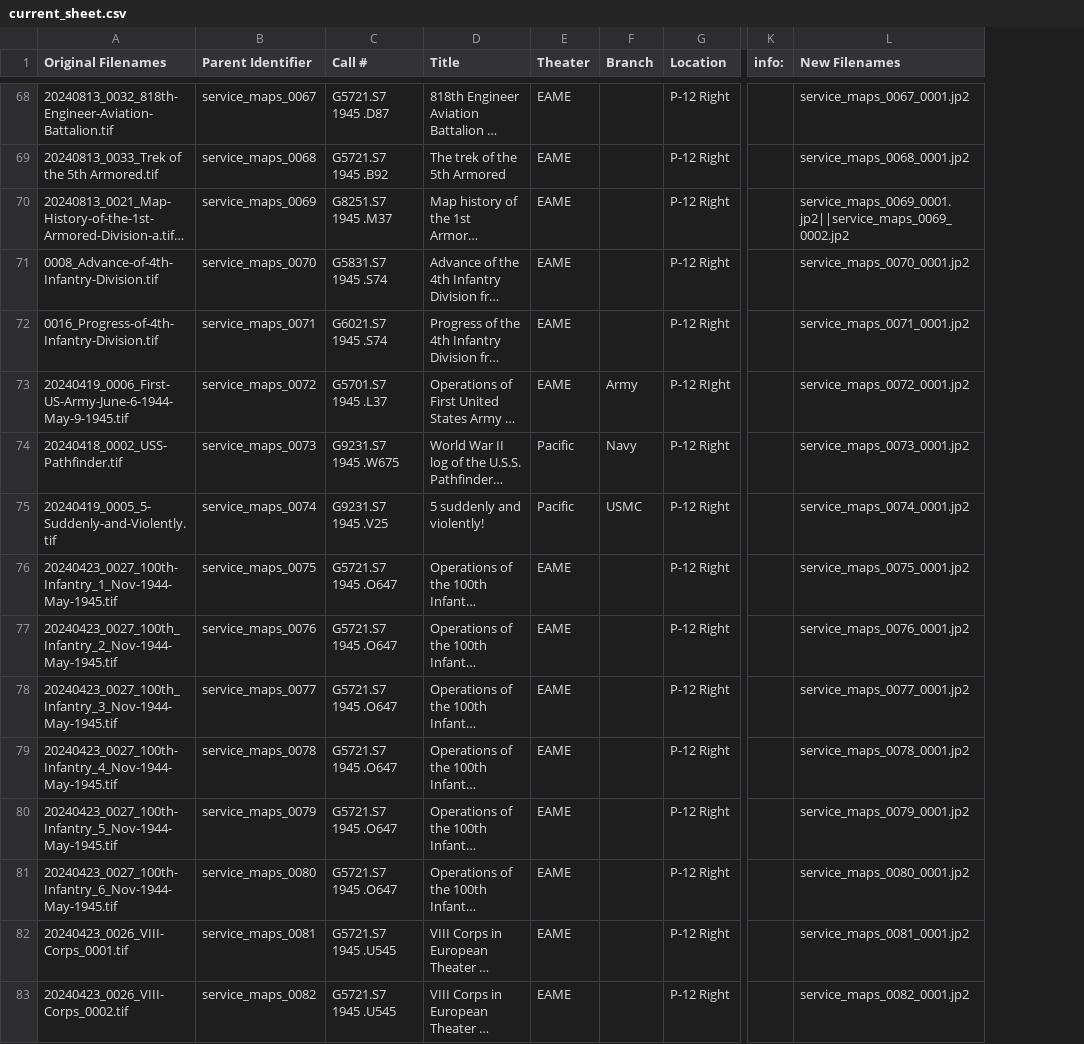
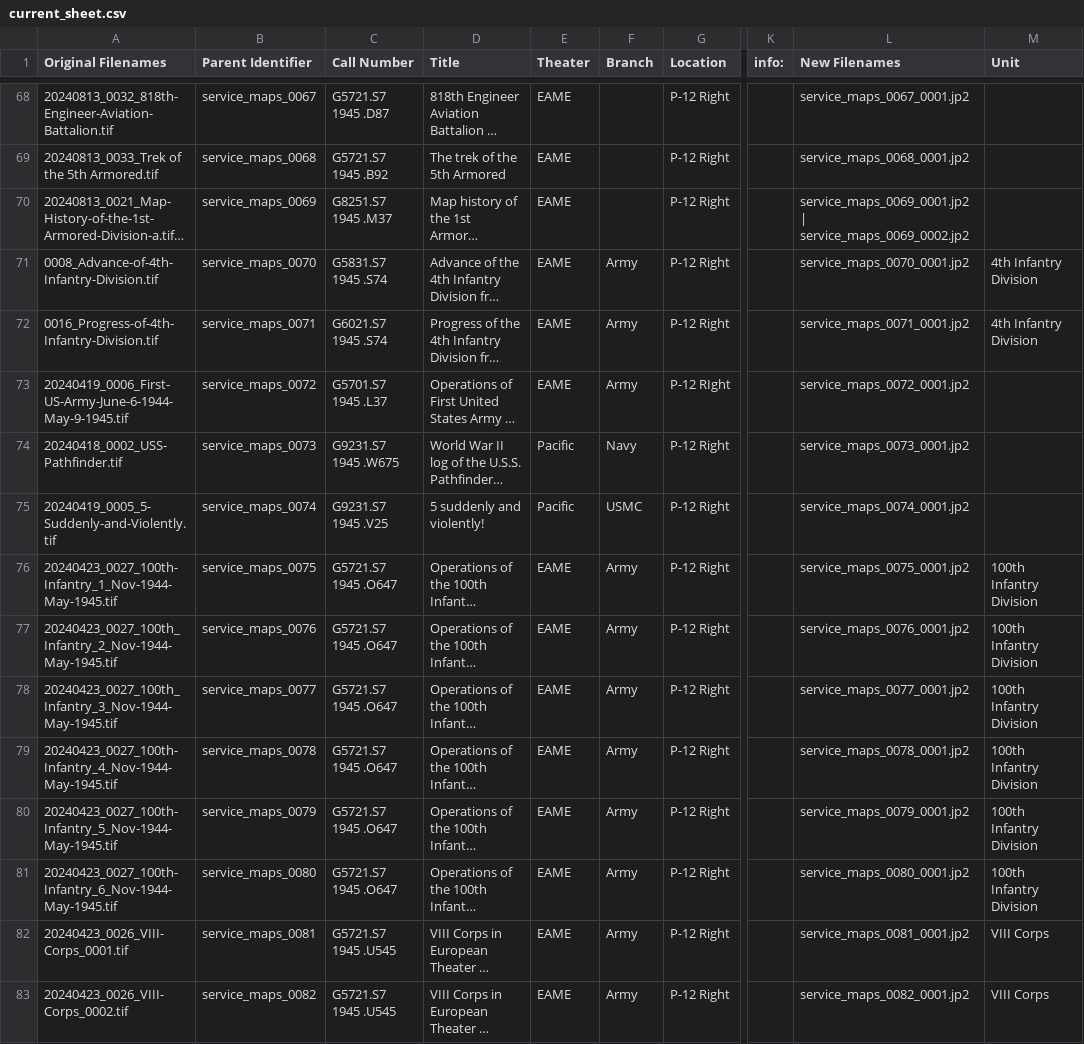
Before and after one commit to markpbaggett/iiif_service_maps, a CSV file: current_sheet.csv, drawn as a sheet; only a part is shown, gaps mark what is left out; long unchanged cells end in …; the diff covers the shown part only; the diff names each change by its address in the sheet, - before the commit and + after, or states it on an @@ line.

```diff
--- a/current_sheet.csv
+++ b/current_sheet.csv
+column M (Unit), rows 71-83: 4th Infantry Division | 4th Infantry Division |  |  |  | 100th Infantry Division | 100th Infantry Division | 100th Infantry Division | 100th Infantry Division | 100th Infantry Division | 100th Infantry Division | VIII Corps | VIII Corps
-C1: Call #
+C1: Call Number
-L70 (New Filenames): service_maps_0069_0001.jp2||service_maps_0069_0002.jp2
+L70 (New Filenames): service_maps_0069_0001.jp2 | service_maps_0069_0002.jp2
-F71:F72 (Branch): (empty)
+F71:F72 (Branch): Army
-F76:F83 (Branch): (empty)
+F76:F83 (Branch): Army
```
Also changed, not shown: 39 edited cells elsewhere in this file, 1 other file.
